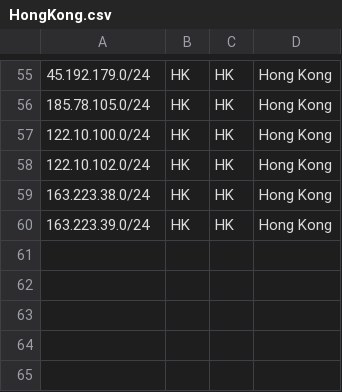
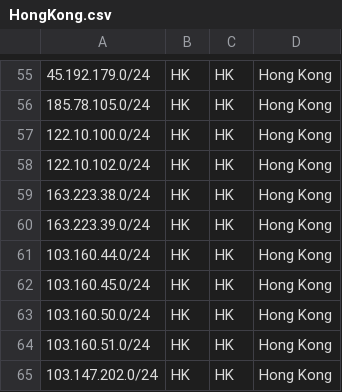
Before and after one commit to opennw-rui/ip_address, a CSV file: HongKong.csv, drawn as a sheet; only a part is shown, gaps mark what is left out; the diff names each change by its address in the sheet, - before the commit and + after, or states it on an @@ line.

Commit message:
Update HongKong.csv

```diff
--- a/HongKong.csv
+++ b/HongKong.csv
+row 61: 103.160.44.0/24 | HK | HK | Hong Kong
+row 62: 103.160.45.0/24 | HK | HK | Hong Kong
+row 63: 103.160.50.0/24 | HK | HK | Hong Kong
+row 64: 103.160.51.0/24 | HK | HK | Hong Kong
+row 65: 103.147.202.0/24 | HK | HK | Hong Kong
```
